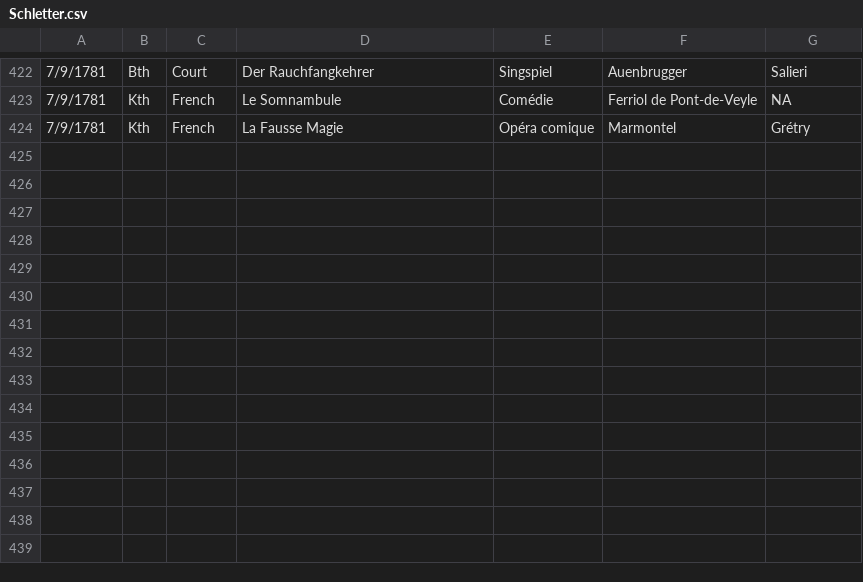
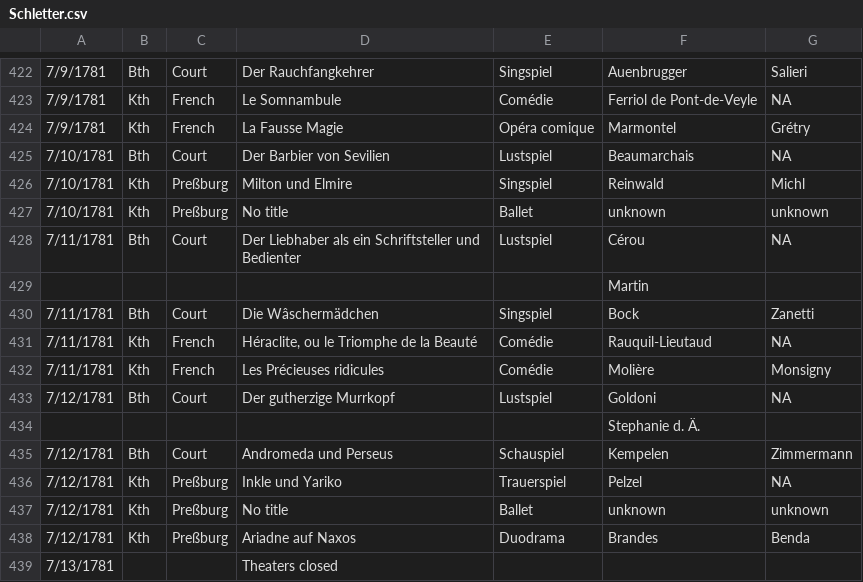
Before and after one commit to dexedge/schletter, a CSV file: Schletter.csv, drawn as a sheet; only a part is shown, gaps mark what is left out.

```diff
--- a/Schletter.csv
+++ b/Schletter.csv
@@ -424 +424,16 @@
 "7/9/1781","Kth","French","La Fausse Magie","Opéra comique","Marmontel","Grétry"
+"7/10/1781","Bth","Court","Der Barbier von Sevilien","Lustspiel","Beaumarchais","NA"
+"7/10/1781","Kth","Preßburg","Milton und Elmire","Singspiel","Reinwald","Michl"
+"7/10/1781","Kth","Preßburg","No title","Ballet","unknown","unknown"
+"7/11/1781","Bth","Court","Der Liebhaber als ein Schriftsteller und Bedienter","Lustspiel","Cérou","NA"
+"","","","",,"Martin",
+"7/11/1781","Bth","Court","Die Wâschermädchen","Singspiel","Bock","Zanetti"
+"7/11/1781","Kth","French","Héraclite, ou le Triomphe de la Beauté","Comédie","Rauquil-Lieutaud","NA"
+"7/11/1781","Kth","French","Les Précieuses ridicules","Comédie","Molière","Monsigny"
+"7/12/1781","Bth","Court","Der gutherzige Murrkopf","Lustspiel","Goldoni","NA"
+"","","","",,"Stephanie d. Ä.",
+"7/12/1781","Bth","Court","Andromeda und Perseus","Schauspiel","Kempelen","Zimmermann"
+"7/12/1781","Kth","Preßburg","Inkle und Yariko","Trauerspiel","Pelzel","NA"
+"7/12/1781","Kth","Preßburg","No title","Ballet","unknown","unknown"
+"7/12/1781","Kth","Preßburg","Ariadne auf Naxos","Duodrama","Brandes","Benda"
+"7/13/1781","","","Theaters closed",,"",
```
Also changed, not shown: 1 other file.
